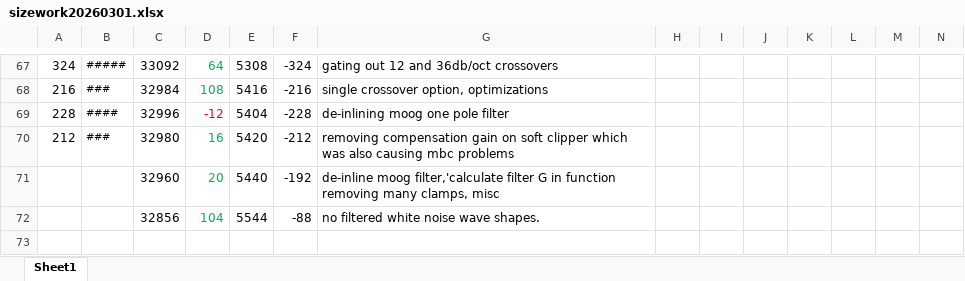
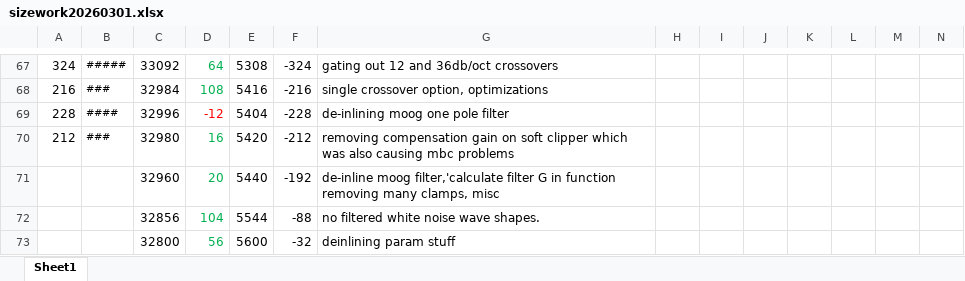
Before and after one commit to thenfour/WaveSabre, an Excel workbook: sizework20260301.xlsx, sheet Sheet1, drawn as a sheet; only a part is shown, gaps mark what is left out; values as stored, in another font and other column widths than the file's, no borders; rows hold the shown columns only; the diff names each change by its address in the sheet, - before the commit and + after, or states it on an @@ line.

Commit message:
WIP size optimizations: de-inlining things, moving calculations to param configs

```diff
--- a/sizework20260301.xlsx (sheet Sheet1)
+++ b/sizework20260301.xlsx (sheet Sheet1)
+row 73:  |  | 32800 | 56 | 5600 | -32 | deinlining param stuff
```
Also changed, not shown: 6 other files.
